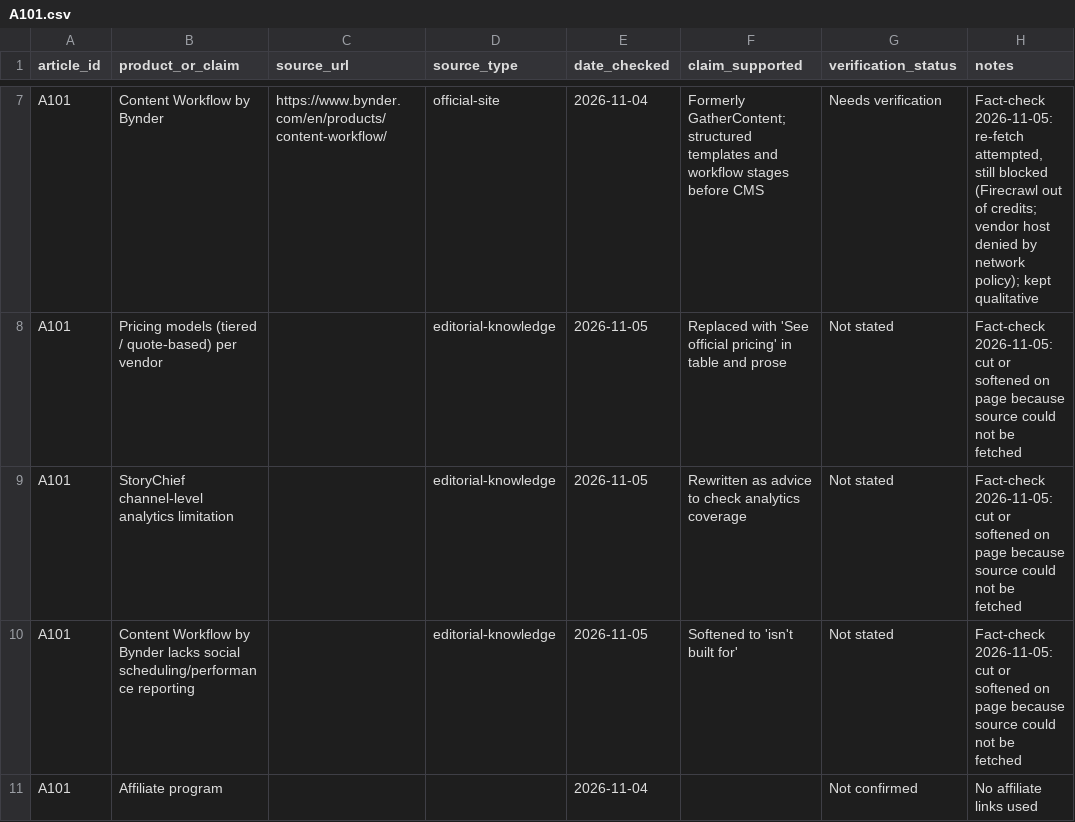
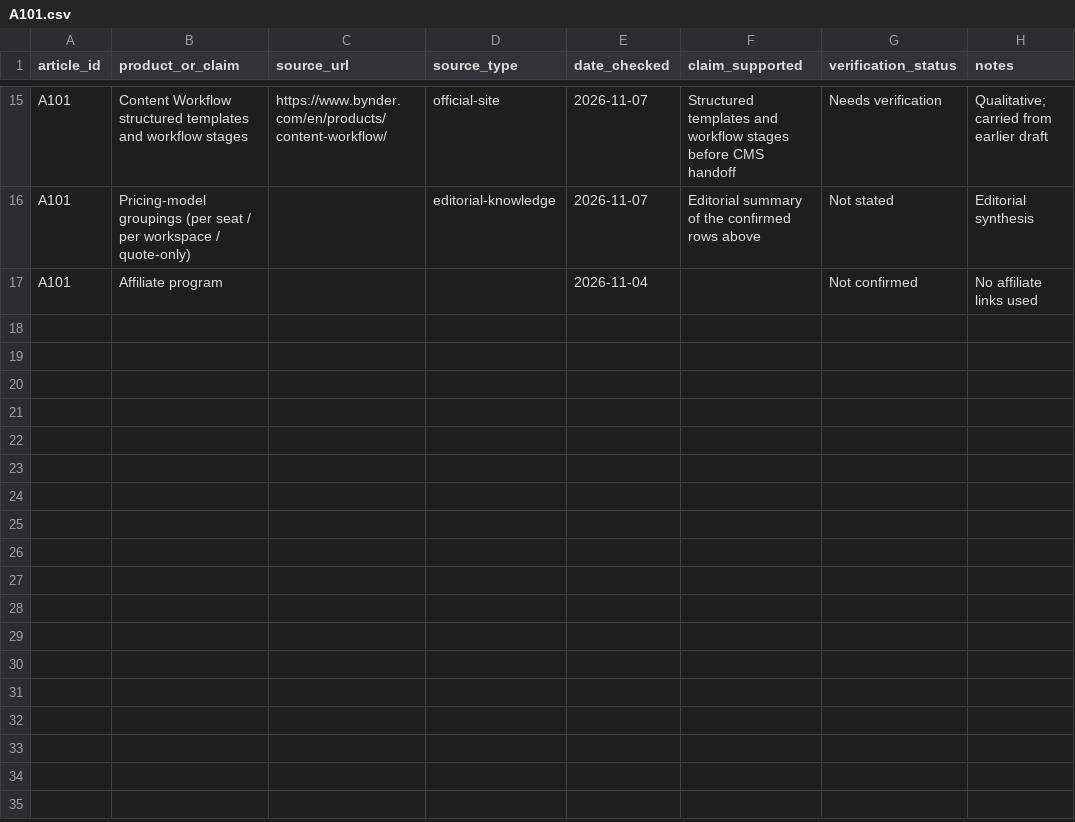
Before and after one commit to amitsinghs98/11-Microservice, a CSV file: growth-software-content-blueprint/strategy/research/A101.csv, drawn as a sheet; only a part is shown, gaps mark what is left out; removed rows and columns are numbered as before the commit, all else as after; the diff covers the shown part only; the diff names each change by its address in the sheet, - before the commit and + after, or states it on an @@ line.

```diff
--- a/growth-software-content-blueprint/strategy/research/A101.csv
+++ b/growth-software-content-blueprint/strategy/research/A101.csv
-B15 (product_or_claim): Content Workflow by Bynder
+B15 (product_or_claim): Content Workflow structured templates and workflow stages
-E15 (date_checked): 2026-11-04
+E15 (date_checked): 2026-11-07
-F15 (claim_supported): Formerly GatherContent; structured templates and workflow stages before CMS
+F15 (claim_supported): Structured templates and workflow stages before CMS handoff
-H15 (notes): Fact-check 2026-11-05: re-fetch attempted, still blocked (Firecrawl out of credits; vendor host denied by network policy); kept qualitative
+H15 (notes): Qualitative; carried from earlier draft
-B16 (product_or_claim): Pricing models (tiered / quote-based) per vendor
+B16 (product_or_claim): Pricing-model groupings (per seat / per workspace / quote-only)
-E16 (date_checked): 2026-11-05
+E16 (date_checked): 2026-11-07
-F16 (claim_supported): Replaced with 'See official pricing' in table and prose
+F16 (claim_supported): Editorial summary of the confirmed rows above
-H16 (notes): Fact-check 2026-11-05: cut or softened on page because source could not be fetched
+H16 (notes): Editorial synthesis
-row 9: A101 | StoryChief channel-level analytics limitation |  | editorial-knowledge | 2026-11-05 | Rewritten as advice to check analytics coverage | Not stated | Fact-check 2026-11-05: cut or softened on page because source could not be fetched
-row 10: A101 | Content Workflow by Bynder lacks social scheduling/performance reporting |  | editorial-knowledge | 2026-11-05 | Softened to 'isn't built for' | Not stated | Fact-check 2026-11-05: cut or softened on page because source could not be fetched
```
Also changed, not shown: 8 added rows and 26 edited cells elsewhere in this file, growth-software-content-blueprint/strategy/research/H06.csv, 20 other files.
